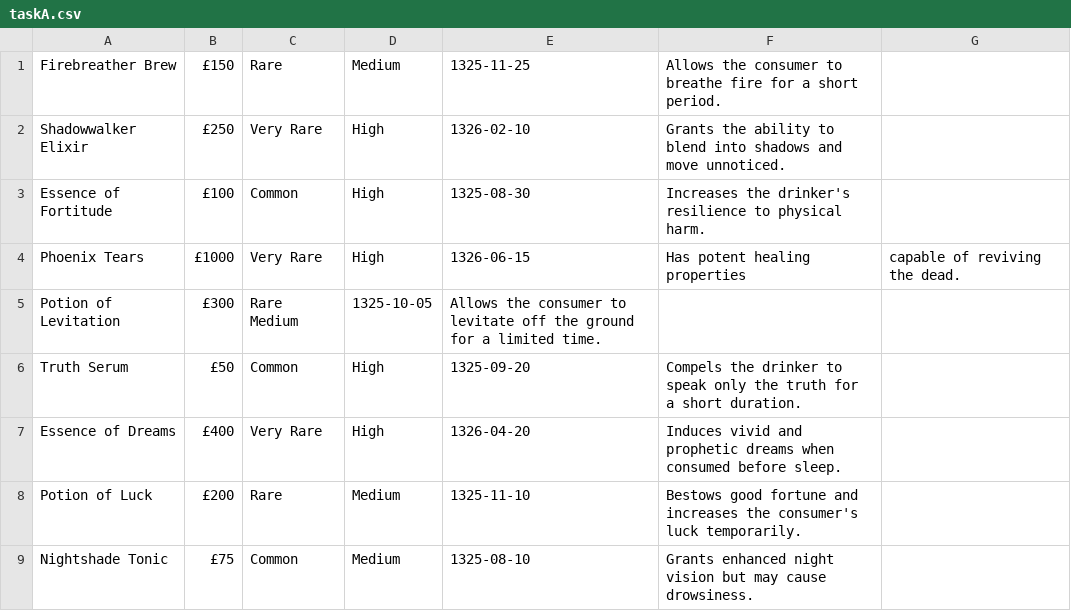
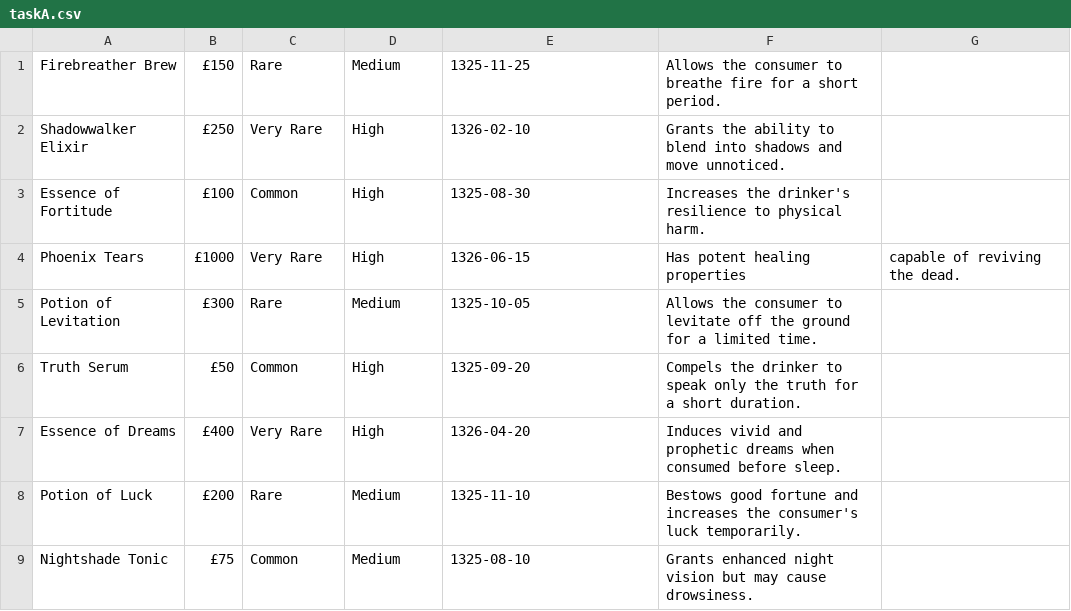
Before and after one commit to BhavyaSingh2611/COM1032, a CSV file: taskA.csv, drawn as a sheet; only a part is shown.

Commit message:
finished task a

```diff
--- a/taskA.csv
+++ b/taskA.csv
@@ -4,3 +4,3 @@ Essence of Fortitude,£100,Common,High,1325-08-30,Increases the drinker's resili
 Phoenix Tears,£1000,Very Rare,High,1326-06-15,Has potent healing properties, capable of reviving the dead.
-Potion of Levitation,£300,Rare	Medium,1325-10-05,Allows the consumer to levitate off the ground for a limited time.
+Potion of Levitation,£300,Rare,Medium,1325-10-05,Allows the consumer to levitate off the ground for a limited time.
 Truth Serum,£50,Common,High,1325-09-20,Compels the drinker to speak only the truth for a short duration.
```
Also changed, not shown: 16 other files.
